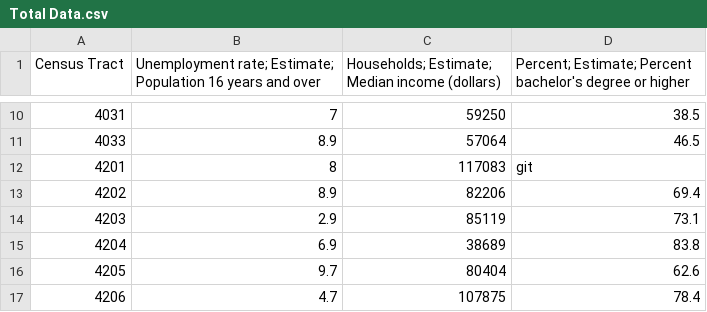
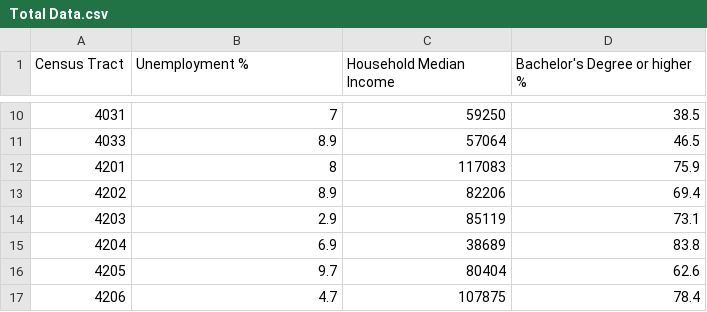
Before and after one commit to ds-modules/SOC-130AC, a CSV file: Total Data.csv, drawn as a sheet; only a part is shown, gaps mark what is left out; the diff names each change by its address in the sheet, - before the commit and + after, or states it on an @@ line.

Commit message:
changed jupyter to import table

```diff
--- a/Total Data.csv
+++ b/Total Data.csv
-B1: Unemployment rate; Estimate; Population 16 years and over
+B1: Unemployment %
-C1: Households; Estimate; Median income (dollars)
+C1: Household Median Income
-D1: Percent; Estimate; Percent bachelor's degree or higher
+D1: Bachelor's Degree or higher %
-D12 (Bachelor's Degree or higher %): git
+D12 (Bachelor's Degree or higher %): 75.9
```
Also changed, not shown: 1 other file.
